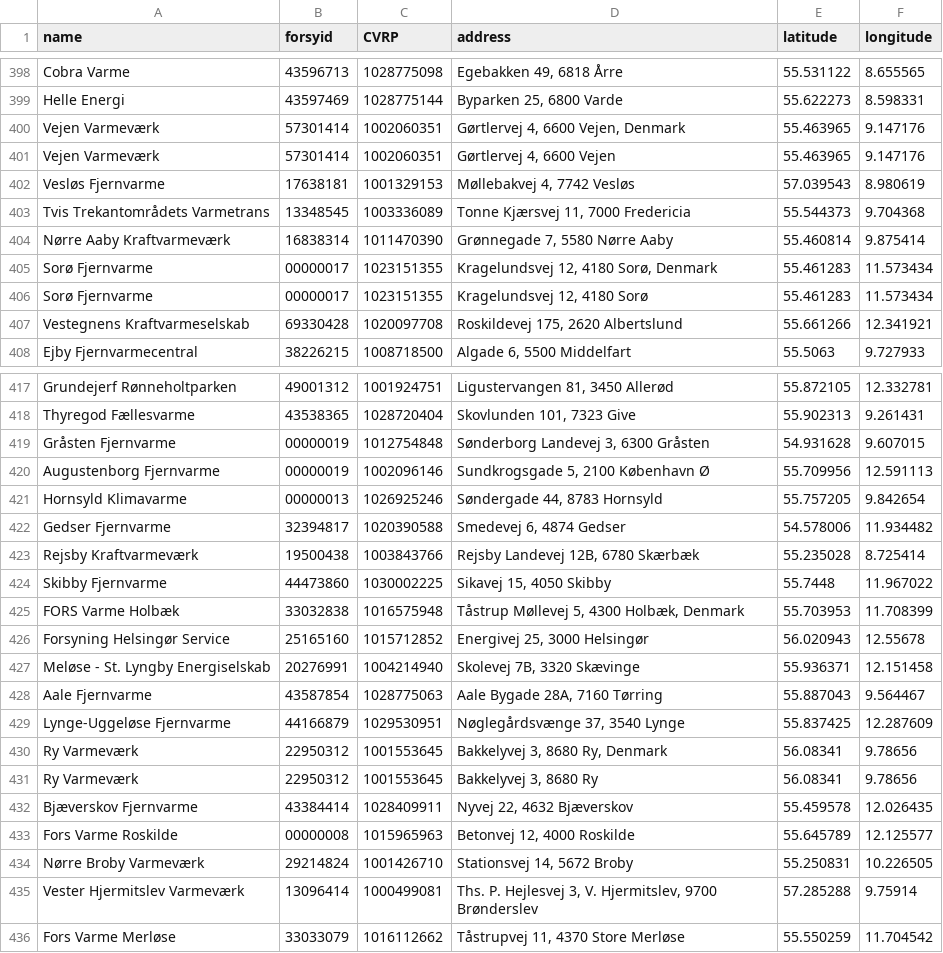
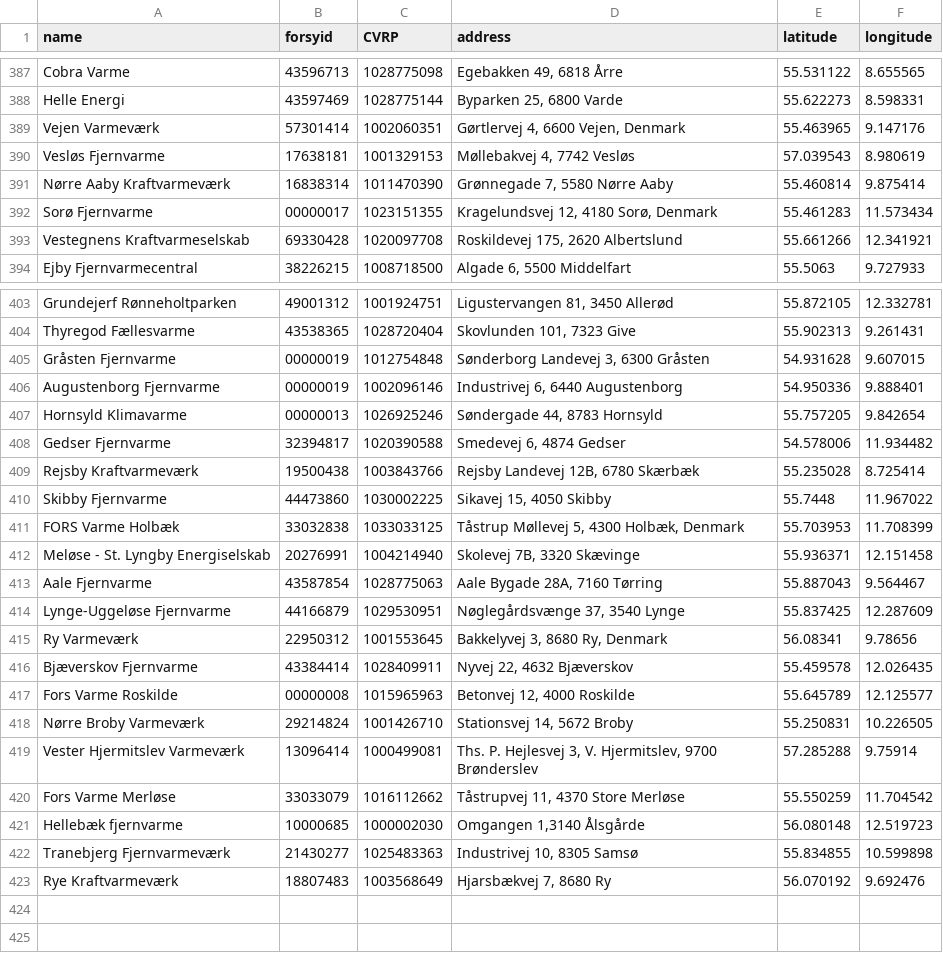
Before and after one commit to NicklasVrede/District-Heating-Dashboard, a CSV file: data/plants.csv, drawn as a sheet; only a part is shown, gaps mark what is left out; the diff covers the shown part only.

Commit message:
data mapping :O

```diff
--- a/data/plants.csv
+++ b/data/plants.csv
@@ -400,8 +389,5 @@ Helle Energi,43597469,1028775144,"Byparken 25, 6800 Varde",55.622273,8.598331
 Vejen Varmeværk,57301414,1002060351,"Gørtlervej 4, 6600 Vejen, Denmark",55.463965,9.147176
-Vejen Varmeværk,57301414,1002060351,"Gørtlervej 4, 6600 Vejen",55.463965,9.147176
 Vesløs Fjernvarme,17638181,1001329153,"Møllebakvej 4, 7742 Vesløs",57.039543,8.980619
-Tvis Trekantområdets Varmetrans,13348545,1003336089,"Tonne Kjærsvej 11, 7000 Fredericia",55.544373,9.704368
 Nørre Aaby Kraftvarmeværk,16838314,1011470390,"Grønnegade 7, 5580 Nørre Aaby",55.460814,9.875414
 Sorø Fjernvarme,00000017,1023151355,"Kragelundsvej 12, 4180 Sorø, Denmark",55.461283,11.573434
-Sorø Fjernvarme,00000017,1023151355,"Kragelundsvej 12, 4180 Sorø",55.461283,11.573434
 Vestegnens Kraftvarmeselskab,69330428,1020097708,"Roskildevej 175, 2620 Albertslund",55.661266,12.341921
@@ -419,3 +405,3 @@ Thyregod Fællesvarme,43538365,1028720404,"Skovlunden 101, 7323 Give",55.902313,
 Gråsten Fjernvarme,00000019,1012754848,"Sønderborg Landevej 3, 6300 Gråsten",54.931628,9.607015
-Augustenborg Fjernvarme,00000019,1002096146,"Sundkrogsgade 5, 2100 København Ø",55.709956,12.591113
+Augustenborg Fjernvarme,00000019,1002096146,"Industrivej 6, 6440 Augustenborg",54.950336,9.888401
 Hornsyld Klimavarme,00000013,1026925246,"Søndergade 44, 8783 Hornsyld",55.757205,9.842654
@@ -424,4 +410,3 @@ Rejsby Kraftvarmeværk,19500438,1003843766,"Rejsby Landevej 12B, 6780 Skærbæk"
 Skibby Fjernvarme,44473860,1030002225,"Sikavej 15, 4050 Skibby",55.7448,11.967022
-FORS Varme Holbæk,33032838,1016575948,"Tåstrup Møllevej 5, 4300 Holbæk, Denmark",55.703953,11.708399
-Forsyning Helsingør Service,25165160,1015712852,"Energivej 25, 3000 Helsingør",56.020943,12.55678
+FORS Varme Holbæk,33032838,1033033125,"Tåstrup Møllevej 5, 4300 Holbæk, Denmark",55.703953,11.708399
 Meløse - St. Lyngby Energiselskab,20276991,1004214940,"Skolevej 7B, 3320 Skævinge",55.936371,12.151458
@@ -430,3 +415,2 @@ Lynge-Uggeløse Fjernvarme,44166879,1029530951,"Nøglegårdsvænge 37, 3540 Lyng
 Ry Varmeværk,22950312,1001553645,"Bakkelyvej  3, 8680 Ry, Denmark",56.08341,9.78656
-Ry Varmeværk,22950312,1001553645,"Bakkelyvej 3, 8680 Ry",56.08341,9.78656
 Bjæverskov Fjernvarme,43384414,1028409911,"Nyvej 22, 4632 Bjæverskov",55.459578,12.026435
@@ -436 +420,4 @@ Vester Hjermitslev Varmeværk,13096414,1000499081,"Ths. P. Hejlesvej 3, V. Hjerm
 Fors Varme Merløse,33033079,1016112662,"Tåstrupvej 11, 4370 Store Merløse",55.550259,11.704542
+Hellebæk fjernvarme,10000685,1000002030,"Omgangen 1,3140 Ålsgårde",56.080148,12.519723
+Tranebjerg Fjernvarmeværk,21430277,1025483363,"Industrivej 10, 8305 Samsø",55.834855,10.599898
+Rye Kraftvarmeværk,18807483,1003568649,"Hjarsbækvej 7, 8680 Ry",56.070192,9.692476
```
Also changed, not shown: 11 removed rows and 24 edited cells elsewhere in this file, data/prices/fjernvarmepriser_jan_2020.csv, data/prices/fjernvarmepriser_jan_2021.csv, 55 other files.
